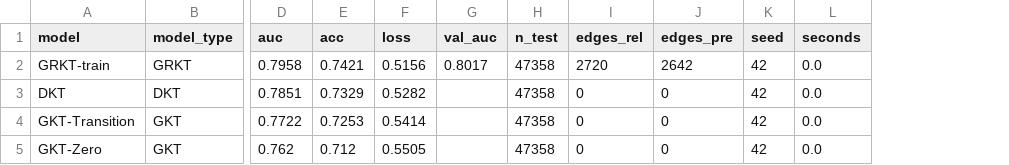
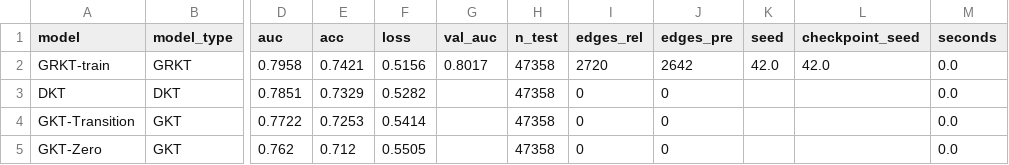
Before and after one commit to linhnnh688/Knowledge-Tracing, a CSV file: outputs/level2/assist2009/level2_metrics.csv, drawn as a sheet; only a part is shown, gaps mark what is left out; the diff names each change by its address in the sheet, - before the commit and + after, or states it on an @@ line.

```diff
--- a/outputs/level2/assist2009/level2_metrics.csv
+++ b/outputs/level2/assist2009/level2_metrics.csv
+column L (checkpoint_seed), row 2: 42.0
-K2 (seed): 42
+K2 (seed): 42.0
-K3:K5 (seed): 42
+K3:K5 (seed): (empty)
```
Also changed, not shown: outputs/level2/assist2009/trajectory_metrics.csv, outputs/level2/junyi/level2_metrics.csv, 4 other files.
